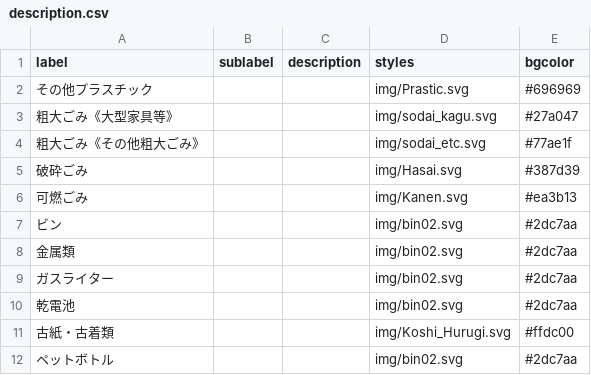
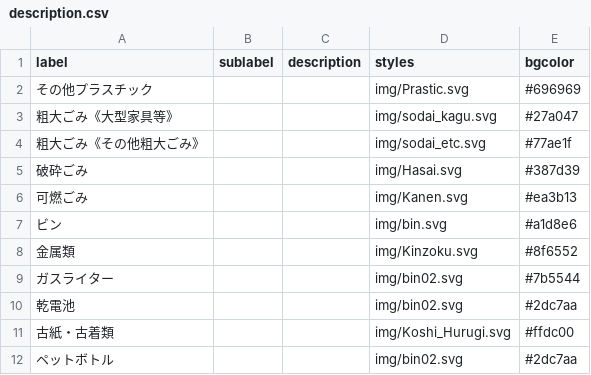
Before and after one commit to YuseiIto/5374, a CSV file: data/description.csv, drawn as a sheet.

```diff
--- a/data/description.csv
+++ b/data/description.csv
@@ -6,5 +6,5 @@ label,sublabel,description,styles,bgcolor
 可燃ごみ,,,img/Kanen.svg,#ea3b13
-ビン,,,img/bin02.svg,#2dc7aa
-金属類,,,img/bin02.svg,#2dc7aa
-ガスライター,,,img/bin02.svg,#2dc7aa
+ビン,,,img/bin.svg,#a1d8e6
+金属類,,,img/Kinzoku.svg,#8f6552
+ガスライター,,,img/bin02.svg,#7b5544
 乾電池,,,img/bin02.svg,#2dc7aa
```
Also changed, not shown: 3 other files.
